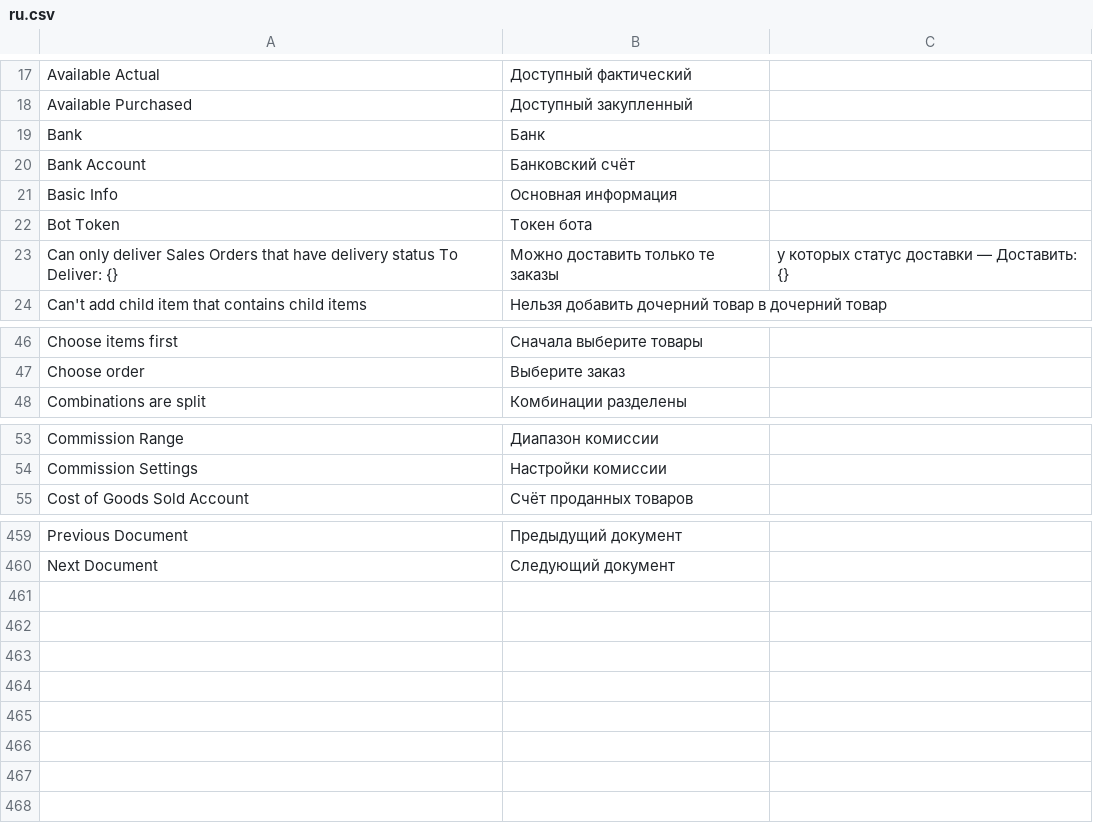
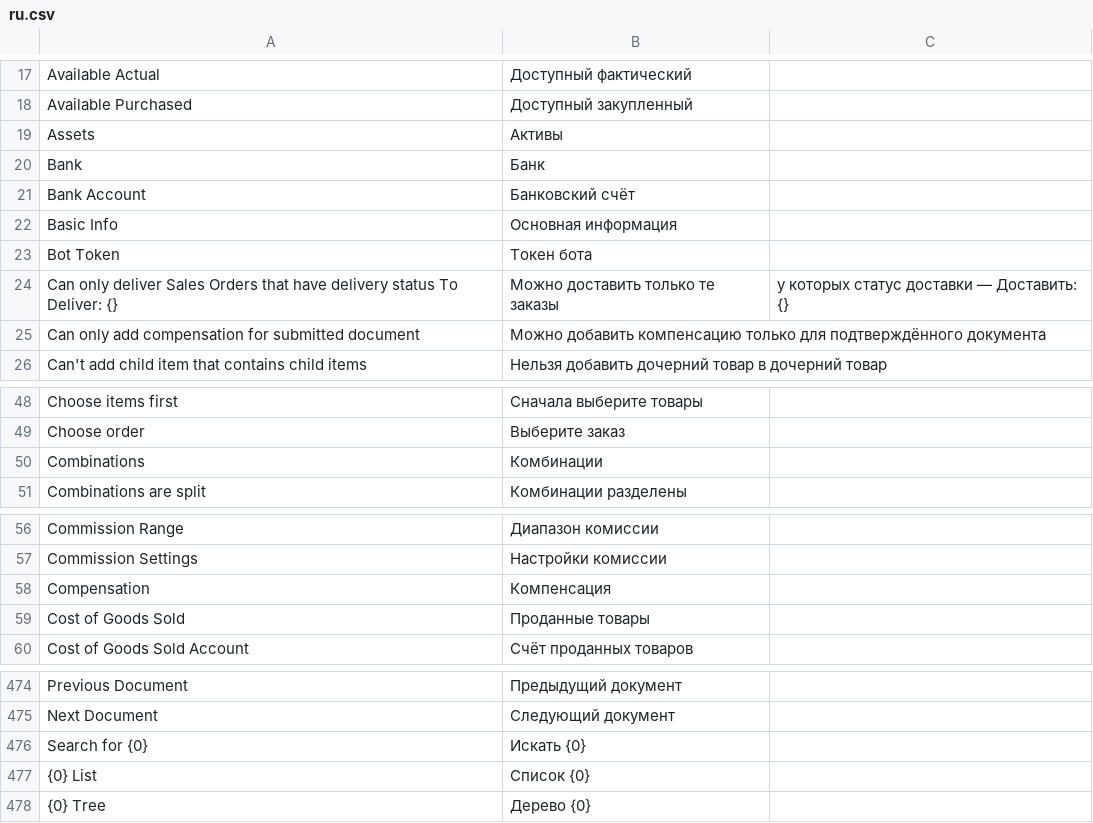
Before and after one commit to vrslev/comfort, a CSV file: comfort/translations/ru.csv, drawn as a sheet; only a part is shown, gaps mark what is left out; the diff covers the shown part only; the diff names each change by its address in the sheet, - before the commit and + after, or states it on an @@ line.

```diff
--- a/comfort/translations/ru.csv
+++ b/comfort/translations/ru.csv
+row 19: Assets | Активы
+row 25: Can only add compensation for submitted document | Можно добавить компенсацию только для подтверждённого документа
+row 50: Combinations | Комбинации
+row 58: Compensation | Компенсация
+row 59: Cost of Goods Sold | Проданные товары
+row 476: Search for {0} | Искать {0}
+row 477: {0} List | Список {0}
+row 478: {0} Tree | Дерево {0}
```
Also changed, not shown: 10 added rows and 5 edited cells elsewhere in this file, 6 other files.
